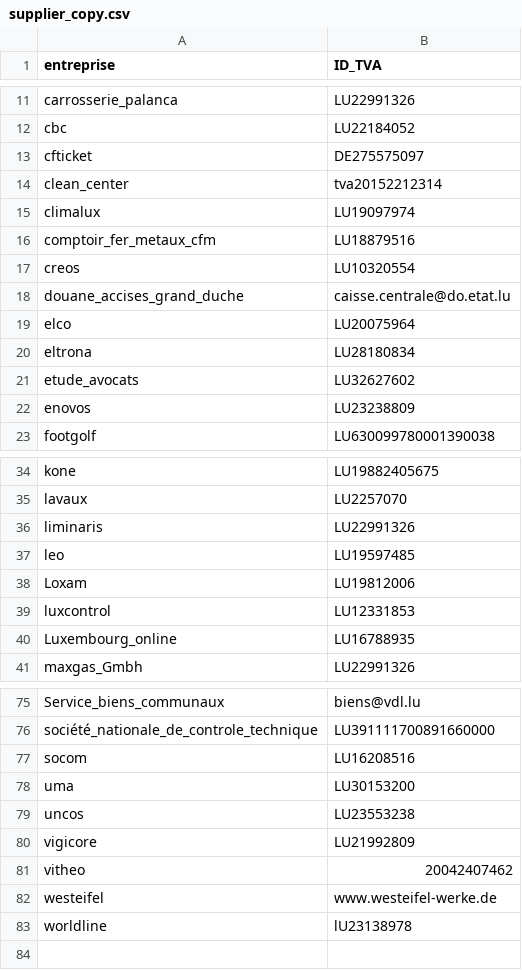
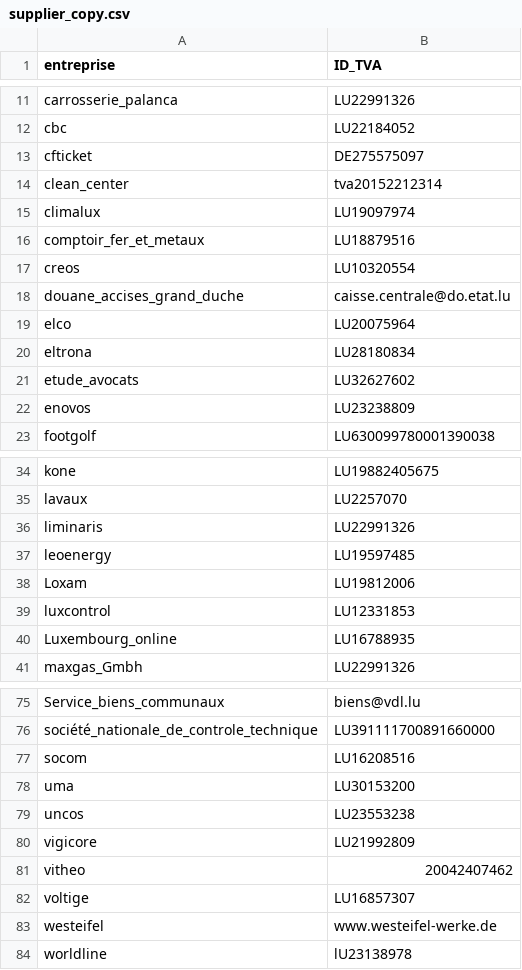
Before and after one commit to hf2503/invoice-ocr-classifier, a CSV file: data/supplier_copy.csv, drawn as a sheet; only a part is shown, gaps mark what is left out.

```diff
--- a/data/supplier_copy.csv
+++ b/data/supplier_copy.csv
@@ -15,3 +15,3 @@ clean_center,tva20152212314
 climalux,LU19097974
-comptoir_fer_metaux_cfm,LU18879516
+comptoir_fer_et_metaux,LU18879516
 creos,LU10320554
@@ -36,3 +36,3 @@ lavaux,LU2257070
 liminaris,LU22991326
-leo,LU19597485
+leoenergy,LU19597485
 Loxam,LU19812006
@@ -81,2 +81,3 @@ vigicore,LU21992809
 vitheo,20042407462
+voltige,LU16857307
 westeifel,www.westeifel-werke.de
```
Also changed, not shown: data/list_company.csv.
